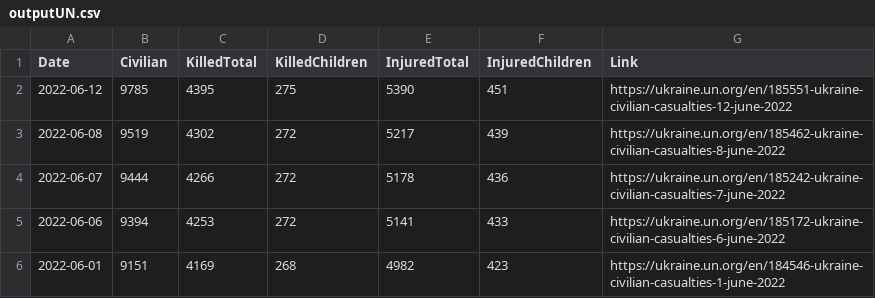
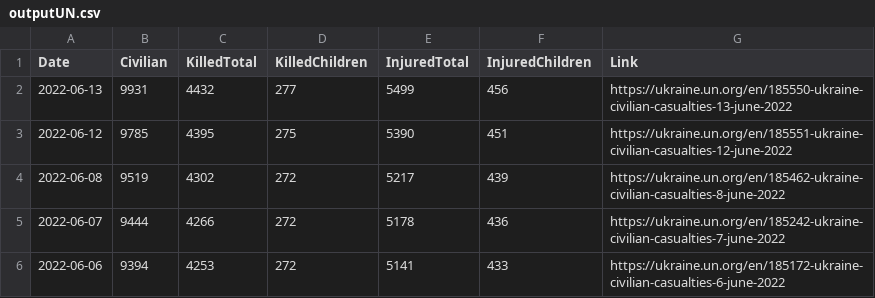
Before and after one commit to QuelTizioLi/WarData, a CSV file: data/outputUN.csv, drawn as a sheet; only a part is shown; the shorter side is filled out with more unchanged rows; the diff names each change by its address in the sheet, - before the commit and + after, or states it on an @@ line.

```diff
--- a/data/outputUN.csv
+++ b/data/outputUN.csv
+row 2: 2022-06-13 | 9931 | 4432 | 277 | 5499 | 456 | https://ukraine.un.org/en/185550-ukraine-civilian-casualties-13-june-2022
```
